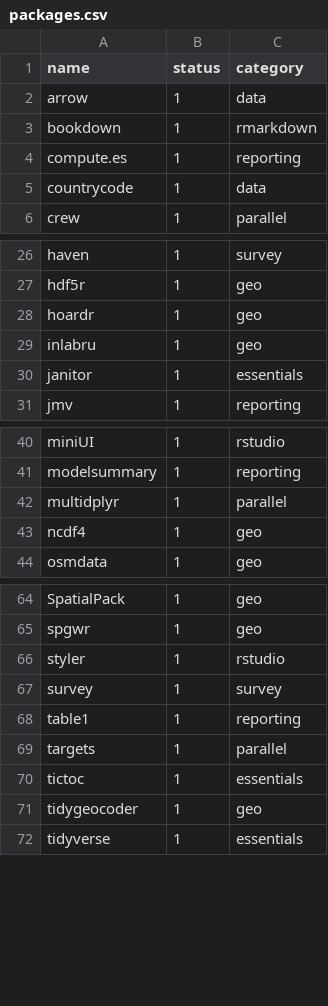
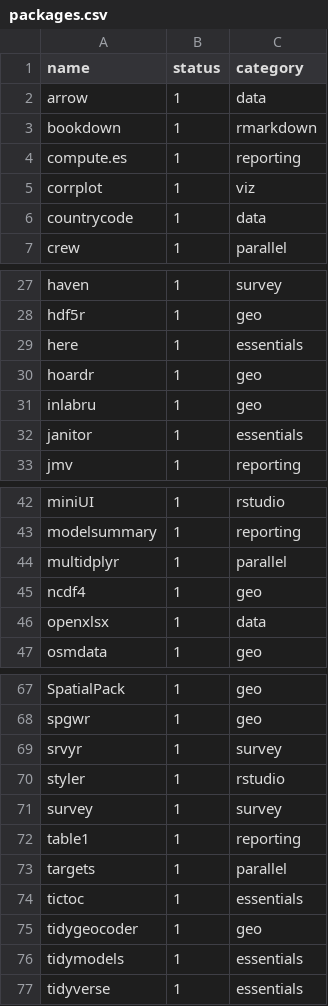
Before and after one commit to ukukas/downloadr, a CSV file: packages.csv, drawn as a sheet; only a part is shown, gaps mark what is left out.

Commit message:
add additional useful and popular packages

```diff
--- a/packages.csv
+++ b/packages.csv
@@ -4,2 +4,3 @@ bookdown,1,rmarkdown
 compute.es,1,reporting
+corrplot,1,viz
 countrycode,1,data
@@ -27,2 +28,3 @@ haven,1,survey
 hdf5r,1,geo
+here,1,essentials
 hoardr,1,geo
@@ -43,2 +45,3 @@ multidplyr,1,parallel
 ncdf4,1,geo
+openxlsx,1,data
 osmdata,1,geo
@@ -65,2 +68,3 @@ SpatialPack,1,geo
 spgwr,1,geo
+srvyr,1,survey
 styler,1,rstudio
@@ -71,2 +75,3 @@ tictoc,1,essentials
 tidygeocoder,1,geo
+tidymodels,1,essentials
 tidyverse,1,essentials
```
